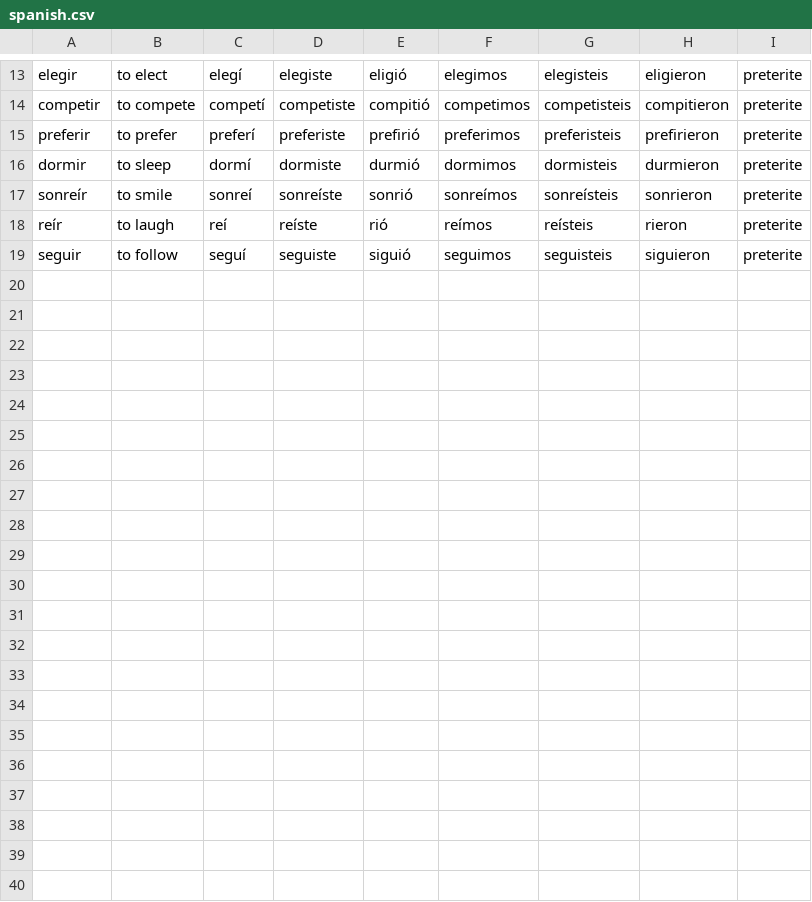
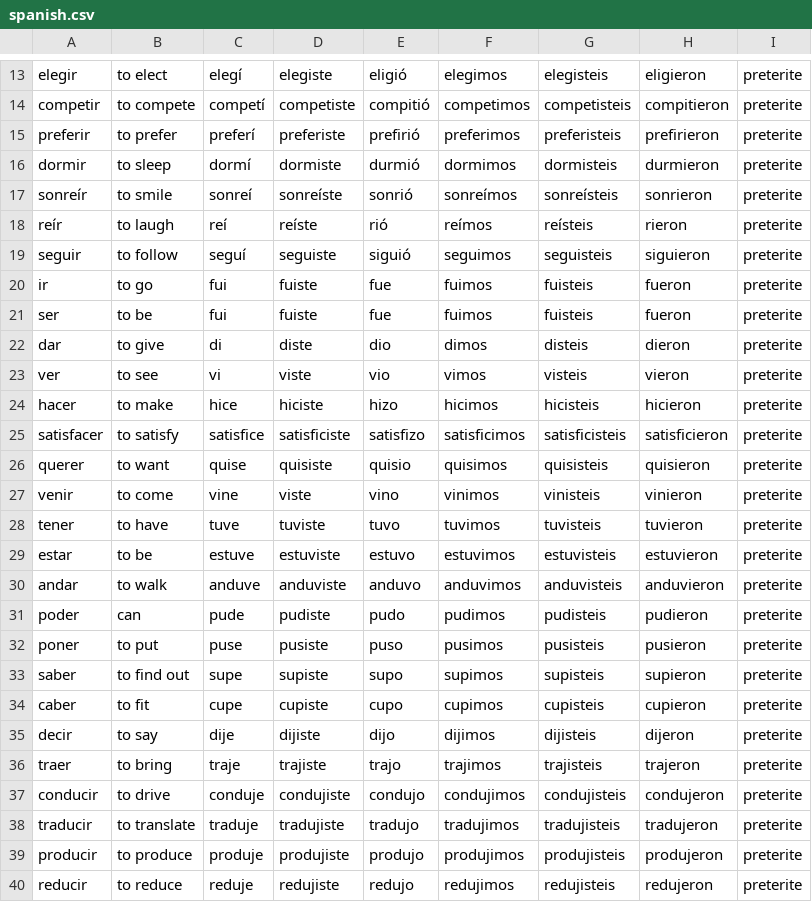
Before and after one commit to appleplectic/spanish-csv, a CSV file: spanish.csv, drawn as a sheet; only a part is shown, gaps mark what is left out.

Commit message:
Add extra-irregulars from today's class

```diff
--- a/spanish.csv
+++ b/spanish.csv
@@ -19 +19,22 @@ reír,to laugh,reí,reíste,rió,reímos,reísteis,rieron,preterite
 seguir,to follow,seguí,seguiste,siguió,seguimos,seguisteis,siguieron,preterite
+ir,to go,fui,fuiste,fue,fuimos,fuisteis,fueron,preterite
+ser,to be,fui,fuiste,fue,fuimos,fuisteis,fueron,preterite
+dar,to give,di,diste,dio,dimos,disteis,dieron,preterite
+ver,to see,vi,viste,vio,vimos,visteis,vieron,preterite
+hacer,to make,hice,hiciste,hizo,hicimos,hicisteis,hicieron,preterite
+satisfacer,to satisfy,satisfice,satisficiste,satisfizo,satisficimos,satisficisteis,satisficieron,preterite
+querer,to want,quise,quisiste,quisio,quisimos,quisisteis,quisieron,preterite
+venir,to come,vine,viste,vino,vinimos,vinisteis,vinieron,preterite
+tener,to have,tuve,tuviste,tuvo,tuvimos,tuvisteis,tuvieron,preterite
+estar,to be,estuve,estuviste,estuvo,estuvimos,estuvisteis,estuvieron,preterite
+andar,to walk,anduve,anduviste,anduvo,anduvimos,anduvisteis,anduvieron,preterite
+poder,can,pude,pudiste,pudo,pudimos,pudisteis,pudieron,preterite
+poner,to put,puse,pusiste,puso,pusimos,pusisteis,pusieron,preterite
+saber,to find out,supe,supiste,supo,supimos,supisteis,supieron,preterite
+caber,to fit,cupe,cupiste,cupo,cupimos,cupisteis,cupieron,preterite
+decir,to say,dije,dijiste,dijo,dijimos,dijisteis,dijeron,preterite
+traer,to bring,traje,trajiste,trajo,trajimos,trajisteis,trajeron,preterite
+conducir,to drive,conduje,condujiste,condujo,condujimos,condujisteis,condujeron,preterite
+traducir,to translate,traduje,tradujiste,tradujo,tradujimos,tradujisteis,tradujeron,preterite
+producir,to produce,produje,produjiste,produjo,produjimos,produjisteis,produjeron,preterite
+reducir,to reduce,reduje,redujiste,redujo,redujimos,redujisteis,redujeron,preterite
```
